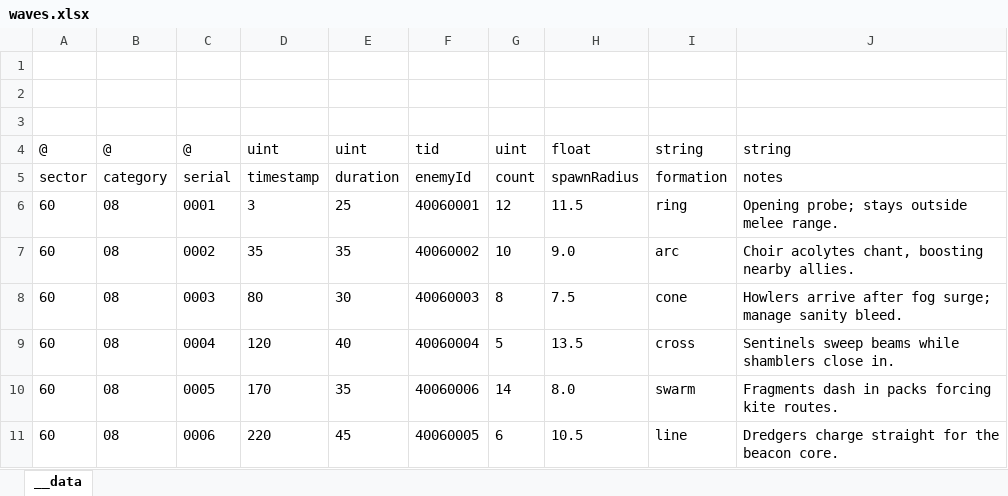
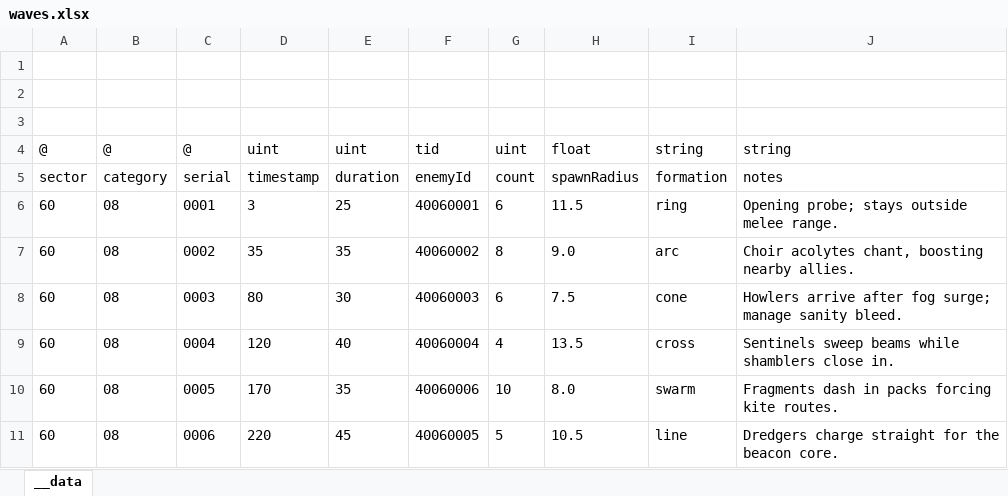
Before and after one commit to khgame/tables, an Excel workbook: example/game_06_abyssal_nightfall/waves.xlsx, sheet __data, drawn as a sheet; values as stored, in another font and other column widths than the file's, no borders; the diff names each change by its address in the sheet, - before the commit and + after, or states it on an @@ line.

```diff
--- a/example/game_06_abyssal_nightfall/waves.xlsx (sheet __data)
+++ b/example/game_06_abyssal_nightfall/waves.xlsx (sheet __data)
-G6: 12
+G6: 6
-G7: 10
+G7: 8
-G8: 8
+G8: 6
-G9: 5
+G9: 4
-G10: 14
+G10: 10
-G11: 6
+G11: 5
```
Also changed, not shown: example/game_06_abyssal_nightfall/enemies.xlsx, example/game_06_abyssal_nightfall/skill_tree.xlsx, 2 other files.
